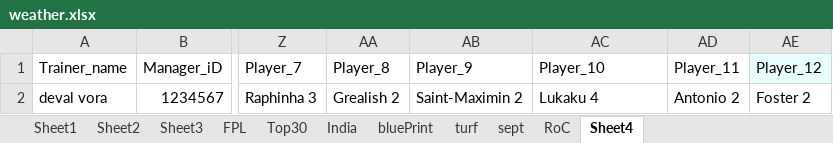
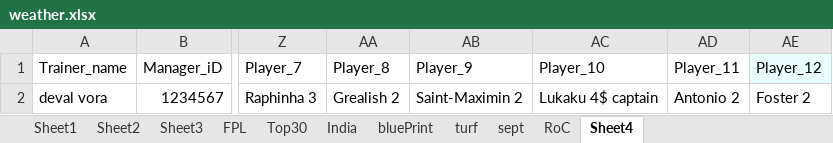
Before and after one commit to TenForBen/TenForBen.github.io, an Excel workbook: EdisonLogs/weather.xlsx, sheet Sheet4, drawn as a sheet; only a part is shown, gaps mark what is left out; values as stored, in another font and other column widths than the file's, no borders; the diff names each change by its address in the sheet, - before the commit and + after, or states it on an @@ line.

```diff
--- a/EdisonLogs/weather.xlsx (sheet Sheet4)
+++ b/EdisonLogs/weather.xlsx (sheet Sheet4)
-AC2: Lukaku 4
+AC2: Lukaku 4$ captain
```
Also changed, not shown: sheet RoC, sheet turf, FPL/Excellent JSON.xlsm, 12 other files.
